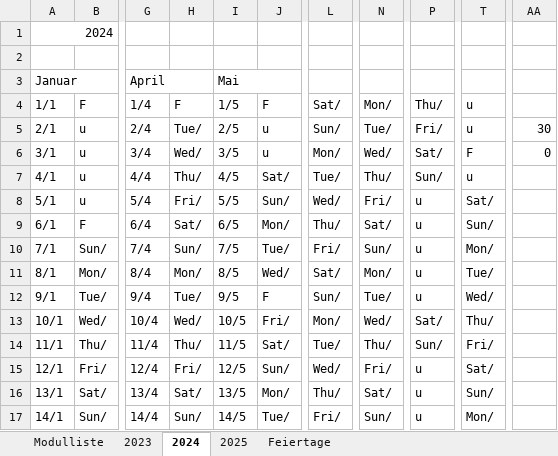
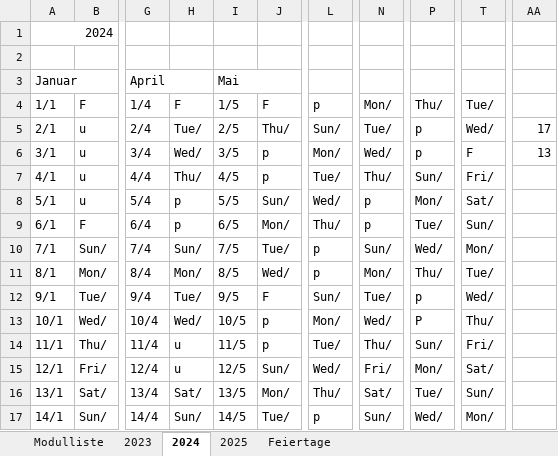
Before and after one commit to ruslanadilgereev/DHBW, an Excel workbook: Studiumplan.xlsx, sheet 2024, drawn as a sheet; only a part is shown, gaps mark what is left out; values as stored, in another font and other column widths than the file's, no cell formats; conditional formats not drawn; the diff covers the shown part only; the diff names each change by its address in the sheet, - before the commit and + after, or states it on an @@ line.

Commit message:
studiumplan

```diff
--- a/Studiumplan.xlsx (sheet 2024)
+++ b/Studiumplan.xlsx (sheet 2024)
-L4: Sat/
+L4: p
-T4: u
+T4: Tue/
-J5: u
+J5: Thu/
-P5: Fri/
+P5: p
-T5: u
+T5: Wed/
-AA5: 30
+AA5: 17
-J6: u
+J6: p
-P6: Sat/
+P6: p
-AA6: 0
+AA6: 13
-J7: Sat/
+J7: p
-T7: u
+T7: Fri/
-H8: Fri/
+H8: p
-N8: Fri/
+N8: p
-P8: u
+P8: Mon/
-H9: Sat/
+H9: p
-N9: Sat/
+N9: p
-P9: u
+P9: Tue/
-L10: Fri/
+L10: p
-P10: u
+P10: Wed/
-L11: Sat/
+L11: p
-P11: u
+P11: Thu/
-P12: u
+P12: p
-J13: Fri/
+J13: p
-P13: Sat/
+P13: P
-H14: Thu/
+H14: u
-J14: Sat/
+J14: p
-H15: Fri/
+H15: u
-P15: u
+P15: Mon/
-P16: u
+P16: Tue/
-L17: Fri/
+L17: p
-P17: u
+P17: Wed/
```
Also changed, not shown: 27 edited cells elsewhere in this sheet, sheet 2023, cell formats.
